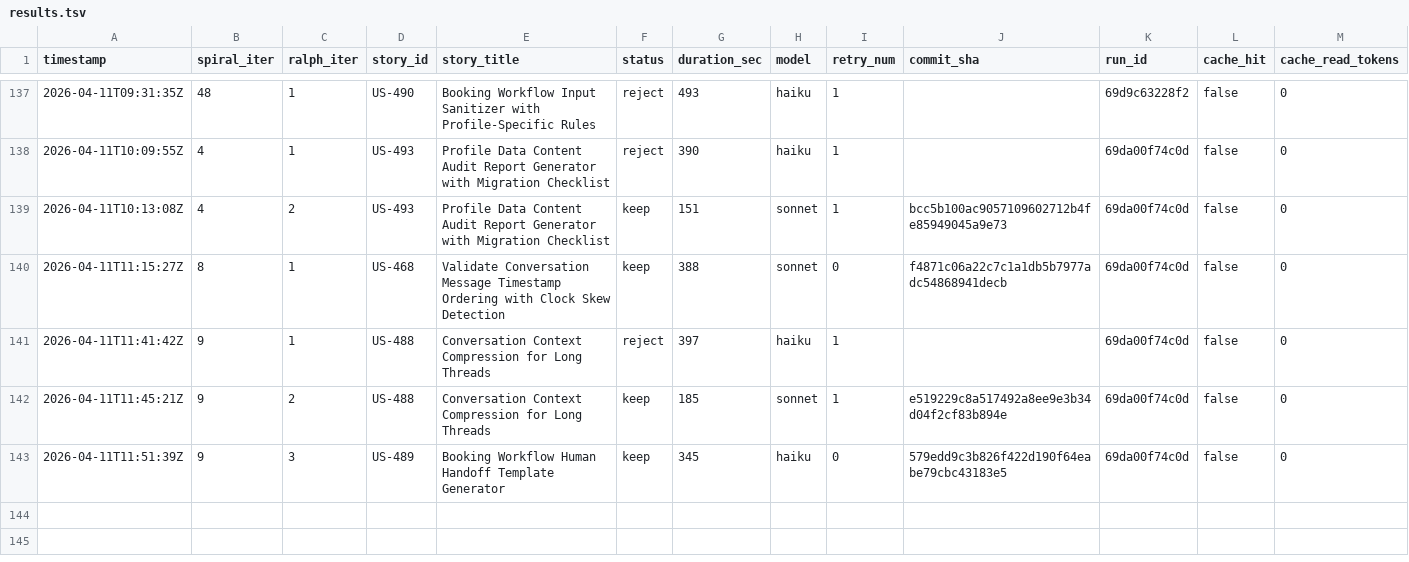
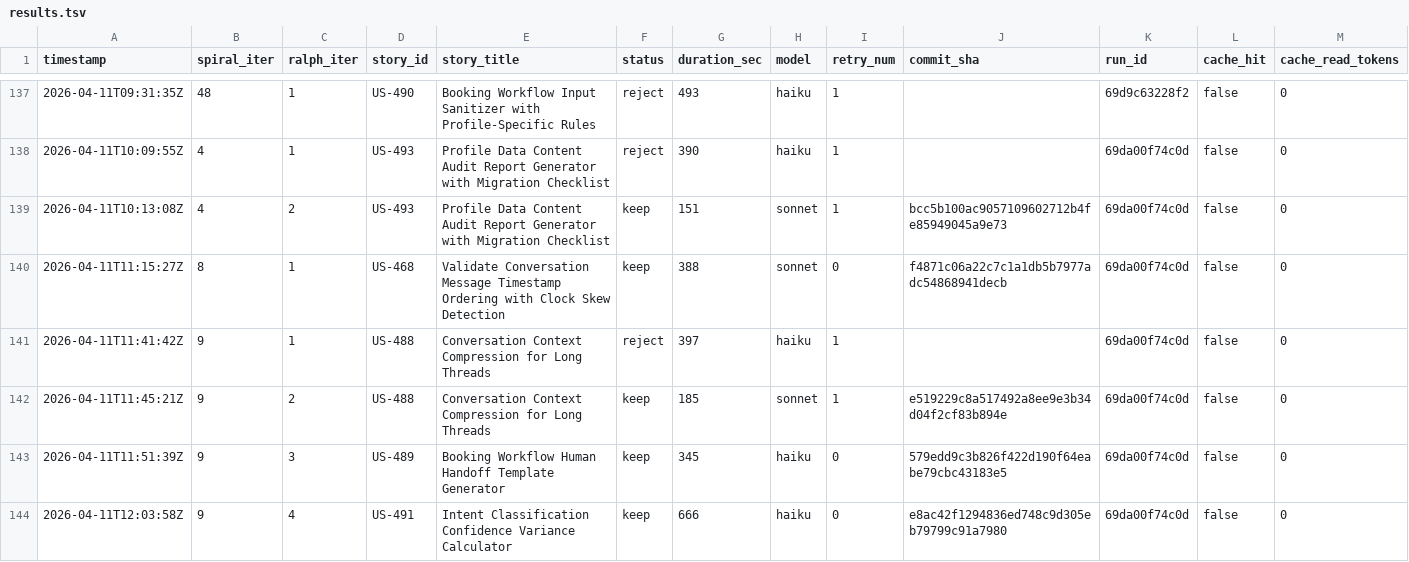
Before and after one commit to wenjyue84/rainbow-ai, a TSV file: results.tsv, drawn as a sheet; only a part is shown, gaps mark what is left out; rows hold the shown columns only; the diff names each change by its address in the sheet, - before the commit and + after, or states it on an @@ line.

Commit message:
feat(spiral): complete 3 stories (iter 9)

```diff
--- a/results.tsv
+++ b/results.tsv
+row 144: 2026-04-11T12:03:58Z | 9 | 4 | US-491 | Intent Classification Confidence Variance Calculator | keep | 666 | haiku | 0 | e8ac42f1294836ed748c9d305eb79799c91a7980 | 69da00f74c0d | false | 0
```
Also changed, not shown: 3 other files.
